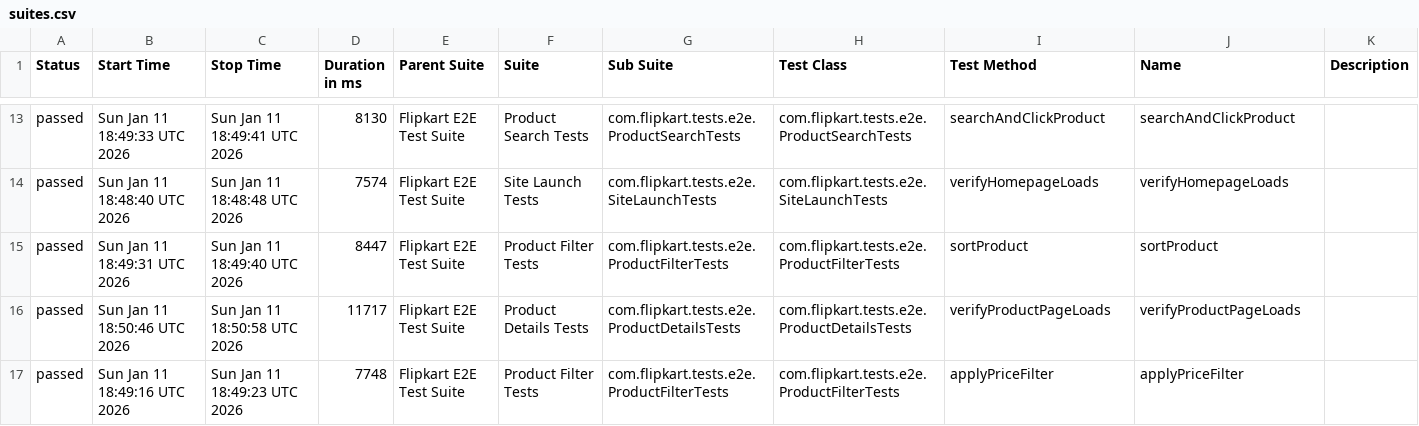
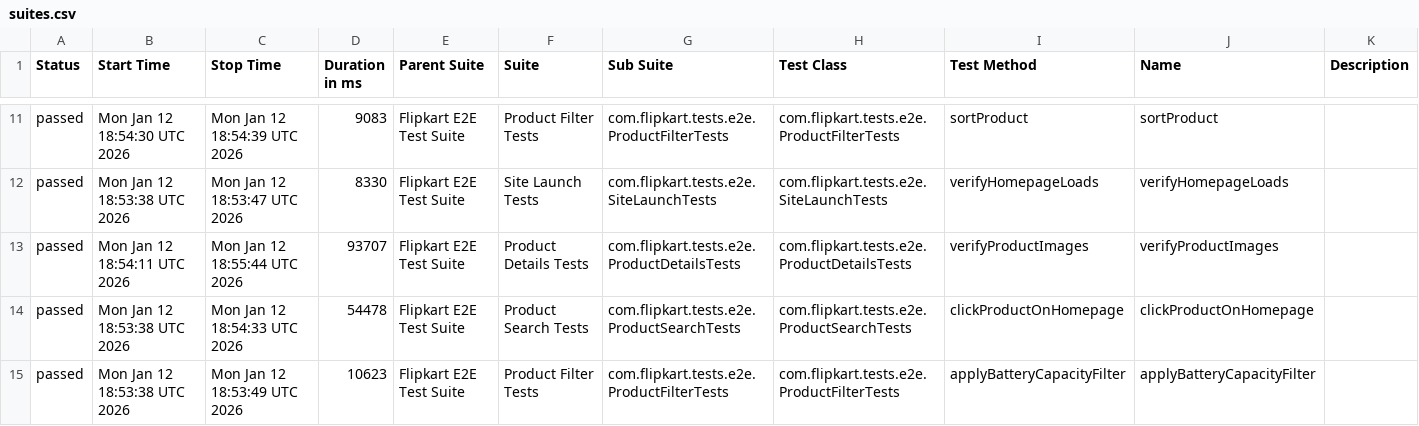
Before and after one commit to Shreyans1999/FlipkartTesting, a CSV file: data/suites.csv, drawn as a sheet; only a part is shown, gaps mark what is left out; the diff covers the shown part only.

```diff
--- a/data/suites.csv
+++ b/data/suites.csv
@@ -13,5 +11,5 @@
-"passed","Sun Jan 11 18:49:33 UTC 2026","Sun Jan 11 18:49:41 UTC 2026","8130","Flipkart E2E Test Suite","Product Search Tests","com.flipkart.tests.e2e.ProductSearchTests","com.flipkart.tests.e2e.ProductSearchTests","searchAndClickProduct","searchAndClickProduct",""
-"passed","Sun Jan 11 18:48:40 UTC 2026","Sun Jan 11 18:48:48 UTC 2026","7574","Flipkart E2E Test Suite","Site Launch Tests","com.flipkart.tests.e2e.SiteLaunchTests","com.flipkart.tests.e2e.SiteLaunchTests","verifyHomepageLoads","verifyHomepageLoads",""
-"passed","Sun Jan 11 18:49:31 UTC 2026","Sun Jan 11 18:49:40 UTC 2026","8447","Flipkart E2E Test Suite","Product Filter Tests","com.flipkart.tests.e2e.ProductFilterTests","com.flipkart.tests.e2e.ProductFilterTests","sortProduct","sortProduct",""
-"passed","Sun Jan 11 18:50:46 UTC 2026","Sun Jan 11 18:50:58 UTC 2026","11717","Flipkart E2E Test Suite","Product Details Tests","com.flipkart.tests.e2e.ProductDetailsTests","com.flipkart.tests.e2e.ProductDetailsTests","verifyProductPageLoads","verifyProductPageLoads",""
-"passed","Sun Jan 11 18:49:16 UTC 2026","Sun Jan 11 18:49:23 UTC 2026","7748","Flipkart E2E Test Suite","Product Filter Tests","com.flipkart.tests.e2e.ProductFilterTests","com.flipkart.tests.e2e.ProductFilterTests","applyPriceFilter","applyPriceFilter",""
+"passed","Mon Jan 12 18:54:30 UTC 2026","Mon Jan 12 18:54:39 UTC 2026","9083","Flipkart E2E Test Suite","Product Filter Tests","com.flipkart.tests.e2e.ProductFilterTests","com.flipkart.tests.e2e.ProductFilterTests","sortProduct","sortProduct",""
+"passed","Mon Jan 12 18:53:38 UTC 2026","Mon Jan 12 18:53:47 UTC 2026","8330","Flipkart E2E Test Suite","Site Launch Tests","com.flipkart.tests.e2e.SiteLaunchTests","com.flipkart.tests.e2e.SiteLaunchTests","verifyHomepageLoads","verifyHomepageLoads",""
+"passed","Mon Jan 12 18:54:11 UTC 2026","Mon Jan 12 18:55:44 UTC 2026","93707","Flipkart E2E Test Suite","Product Details Tests","com.flipkart.tests.e2e.ProductDetailsTests","com.flipkart.tests.e2e.ProductDetailsTests","verifyProductImages","verifyProductImages",""
+"passed","Mon Jan 12 18:53:38 UTC 2026","Mon Jan 12 18:54:33 UTC 2026","54478","Flipkart E2E Test Suite","Product Search Tests","com.flipkart.tests.e2e.ProductSearchTests","com.flipkart.tests.e2e.ProductSearchTests","clickProductOnHomepage","clickProductOnHomepage",""
+"passed","Mon Jan 12 18:53:38 UTC 2026","Mon Jan 12 18:53:49 UTC 2026","10623","Flipkart E2E Test Suite","Product Filter Tests","com.flipkart.tests.e2e.ProductFilterTests","com.flipkart.tests.e2e.ProductFilterTests","applyBatteryCapacityFilter","applyBatteryCapacityFilter",""
```
Also changed, not shown: 2 added rows, 2 removed rows and 56 edited cells elsewhere in this file, 46 other files.
